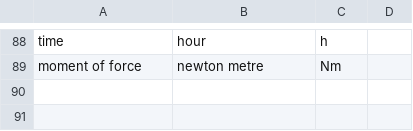
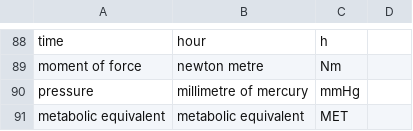
Before and after one commit to Carglglz/upyble, a CSV file: upyble/SI_units.csv, drawn as a sheet; only a part is shown, gaps mark what is left out; the diff names each change by its address in the sheet, - before the commit and + after, or states it on an @@ line.

Commit message:
added dmata to help string and missing units

```diff
--- a/upyble/SI_units.csv
+++ b/upyble/SI_units.csv
+row 90: pressure | millimetre of mercury | mmHg
+row 91: metabolic equivalent | metabolic equivalent | MET
```
Also changed, not shown: 1 other file.
